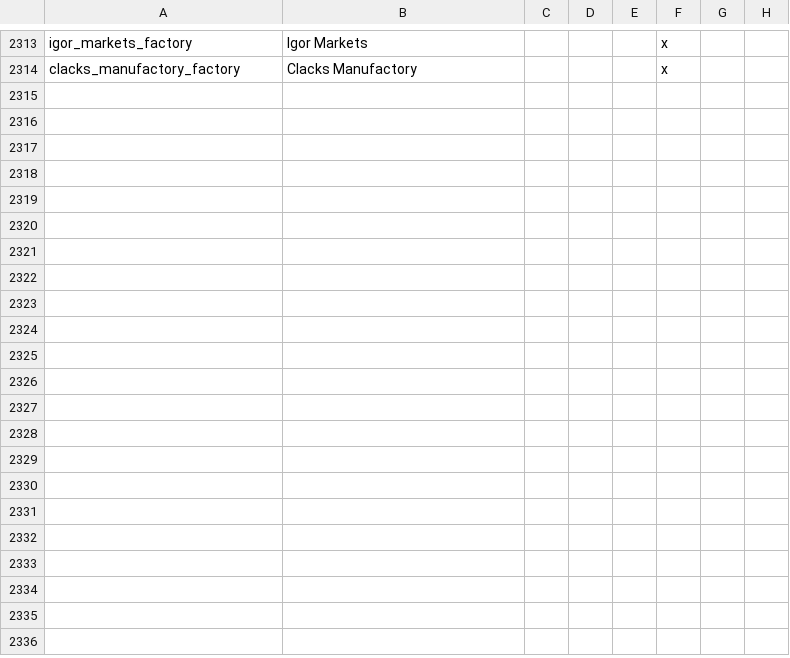
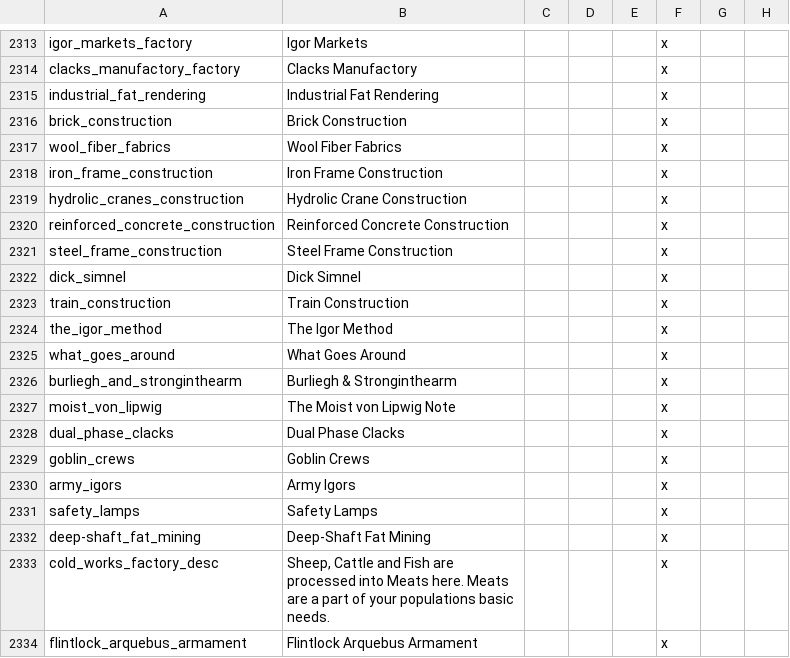
Before and after one commit to Garion132/The_Discworld_Project, a CSV file: localisation/discworld.csv, drawn as a sheet; only a part is shown, gaps mark what is left out; rows hold the shown columns only; the diff covers the shown part only; the diff names each change by its address in the sheet, - before the commit and + after, or states it on an @@ line.

```diff
--- a/localisation/discworld.csv
+++ b/localisation/discworld.csv
+row 2315: industrial_fat_rendering | Industrial Fat Rendering |  |  |  | x
+row 2316: brick_construction | Brick Construction |  |  |  | x
+row 2317: wool_fiber_fabrics | Wool Fiber Fabrics |  |  |  | x
+row 2318: iron_frame_construction | Iron Frame Construction |  |  |  | x
+row 2319: hydrolic_cranes_construction | Hydrolic Crane Construction |  |  |  | x
+row 2320: reinforced_concrete_construction | Reinforced Concrete Construction |  |  |  | x
+row 2321: steel_frame_construction | Steel Frame Construction |  |  |  | x
+row 2322: dick_simnel | Dick Simnel |  |  |  | x
+row 2323: train_construction | Train Construction |  |  |  | x
+row 2324: the_igor_method | The Igor Method |  |  |  | x
+row 2325: what_goes_around | What Goes Around |  |  |  | x
+row 2326: burliegh_and_stronginthearm | Burliegh & Stronginthearm |  |  |  | x
+row 2327: moist_von_lipwig | The Moist von Lipwig Note |  |  |  | x
+row 2328: dual_phase_clacks | Dual Phase Clacks |  |  |  | x
+row 2329: goblin_crews | Goblin Crews |  |  |  | x
+row 2330: army_igors | Army Igors |  |  |  | x
+row 2331: safety_lamps | Safety Lamps |  |  |  | x
+row 2332: deep-shaft_fat_mining | Deep-Shaft Fat Mining |  |  |  | x
+row 2333: cold_works_factory_desc | Sheep, Cattle and Fish are processed into Meats here. Meats are a part of your populations basic needs. |  |  |  | x
+row 2334: flintlock_arquebus_armament | Flintlock Arquebus Armament |  |  |  | x
```
Also changed, not shown: 17 added rows elsewhere in this file, 59 other files.
